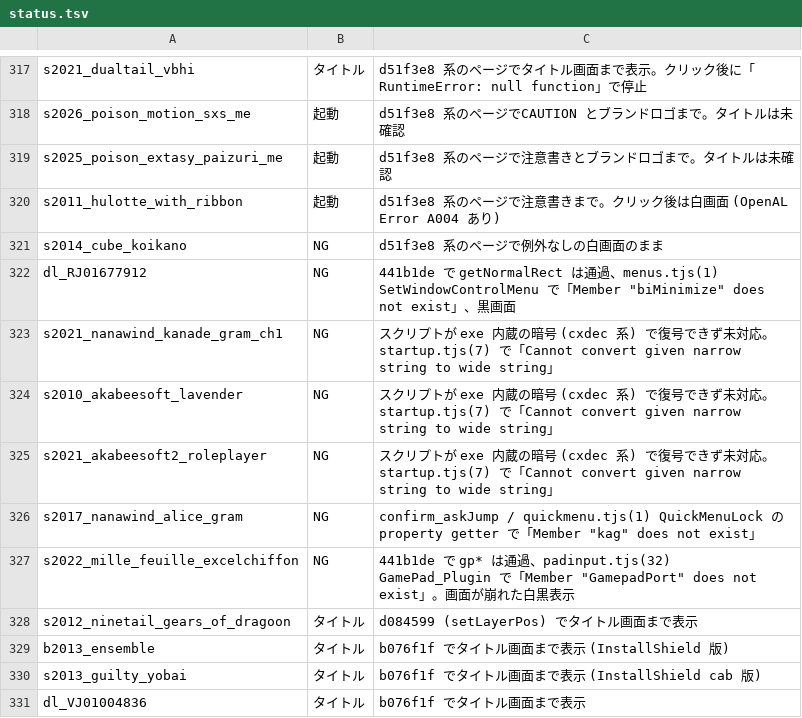
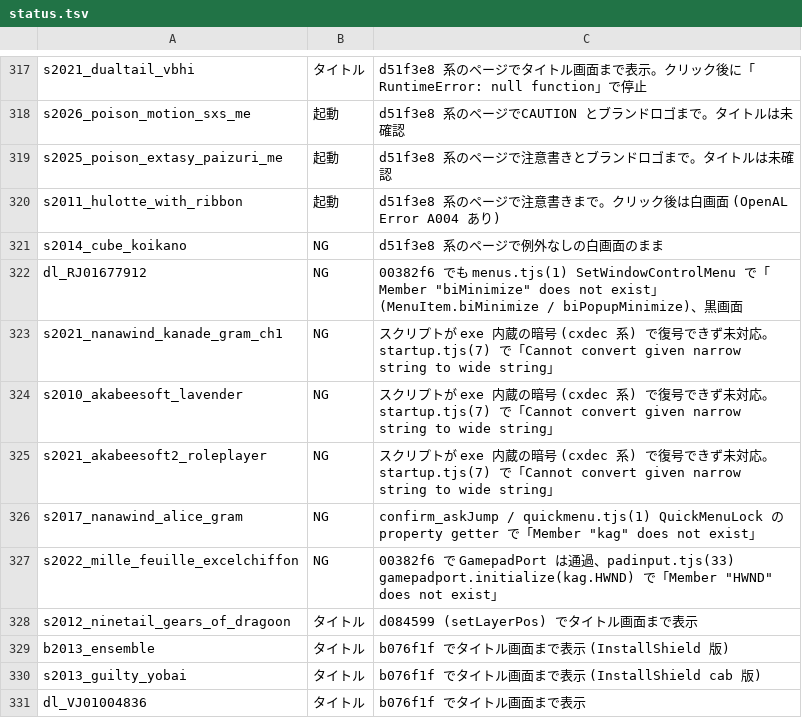
Before and after one commit to a-kaibu/vnrun, a TSV file: tools/verify/status.tsv, drawn as a sheet; only a part is shown, gaps mark what is left out.

```diff
--- a/tools/verify/status.tsv
+++ b/tools/verify/status.tsv
@@ -321,3 +321,3 @@ s2011_hulotte_with_ribbon	起動	d51f3e8 系のページで注意書きまで。
 s2014_cube_koikano	NG	d51f3e8 系のページで例外なしの白画面のまま
-dl_RJ01677912	NG	441b1de で getNormalRect は通過、menus.tjs(1) SetWindowControlMenu で「Member "biMinimize" does not exist」、黒画面
+dl_RJ01677912	NG	00382f6 でも menus.tjs(1) SetWindowControlMenu で「Member "biMinimize" does not exist」(MenuItem.biMinimize / biPopupMinimize)、黒画面
 s2021_nanawind_kanade_gram_ch1	NG	スクリプトが exe 内蔵の暗号 (cxdec 系) で復号できず未対応。startup.tjs(7) で「Cannot convert given narrow string to wide string」
@@ -326,3 +326,3 @@ s2021_akabeesoft2_roleplayer	NG	スクリプトが exe 内蔵の暗号 (cxdec
 s2017_nanawind_alice_gram	NG	confirm_askJump / quickmenu.tjs(1) QuickMenuLock の property getter で「Member "kag" does not exist」
-s2022_mille_feuille_excelchiffon	NG	441b1de で gp* は通過、padinput.tjs(32) GamePad_Plugin で「Member "GamepadPort" does not exist」。画面が崩れた白黒表示
+s2022_mille_feuille_excelchiffon	NG	00382f6 で GamepadPort は通過、padinput.tjs(33) gamepadport.initialize(kag.HWND) で「Member "HWND" does not exist」
 s2012_ninetail_gears_of_dragoon	タイトル	d084599 (setLayerPos) でタイトル画面まで表示
```
Also changed, not shown: 1 other file.
